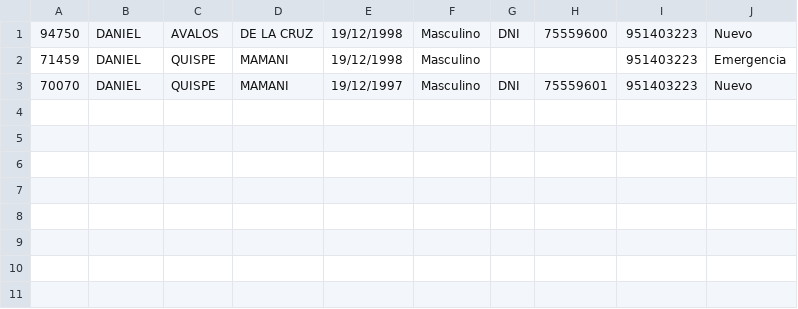
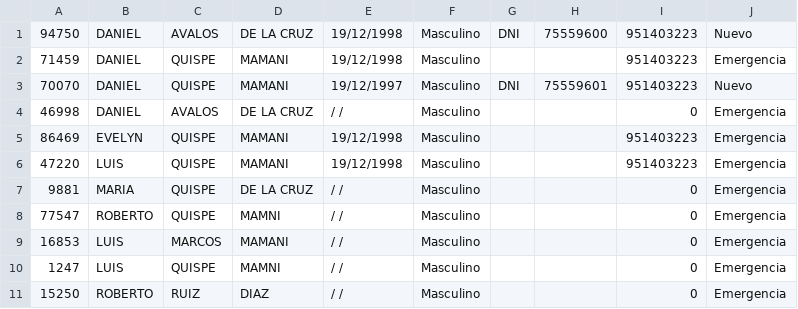
Before and after one commit to criel98/PostaMedica, a CSV file: pacientes.csv, drawn as a sheet.

Commit message:
se agrego toupcase para guardar los datos del paciente en mayuscula se agrego nueva actualizacion visual del formulario se agrego requisito funcional de paciente

```diff
--- a/pacientes.csv
+++ b/pacientes.csv
@@ -3 +3,9 @@
 70070,DANIEL,QUISPE,MAMANI,19/12/1997,Masculino,DNI,75559601,951403223,Nuevo
+46998,DANIEL,AVALOS,DE LA CRUZ,/  /,Masculino,,,0,Emergencia
+86469,EVELYN,QUISPE,MAMANI,19/12/1998,Masculino,,,951403223,Emergencia
+47220,LUIS,QUISPE,MAMANI,19/12/1998,Masculino,,,951403223,Emergencia
+9881,MARIA,QUISPE,DE LA CRUZ,/  /,Masculino,,,0,Emergencia
+77547,ROBERTO,QUISPE,MAMNI,/  /,Masculino,,,0,Emergencia
+16853,LUIS,MARCOS,MAMANI,/  /,Masculino,,,0,Emergencia
+1247,LUIS,QUISPE,MAMNI,/  /,Masculino,,,0,Emergencia
+15250,ROBERTO,RUIZ,DIAZ,/  /,Masculino,,,0,Emergencia
```
Also changed, not shown: 8 other files.
